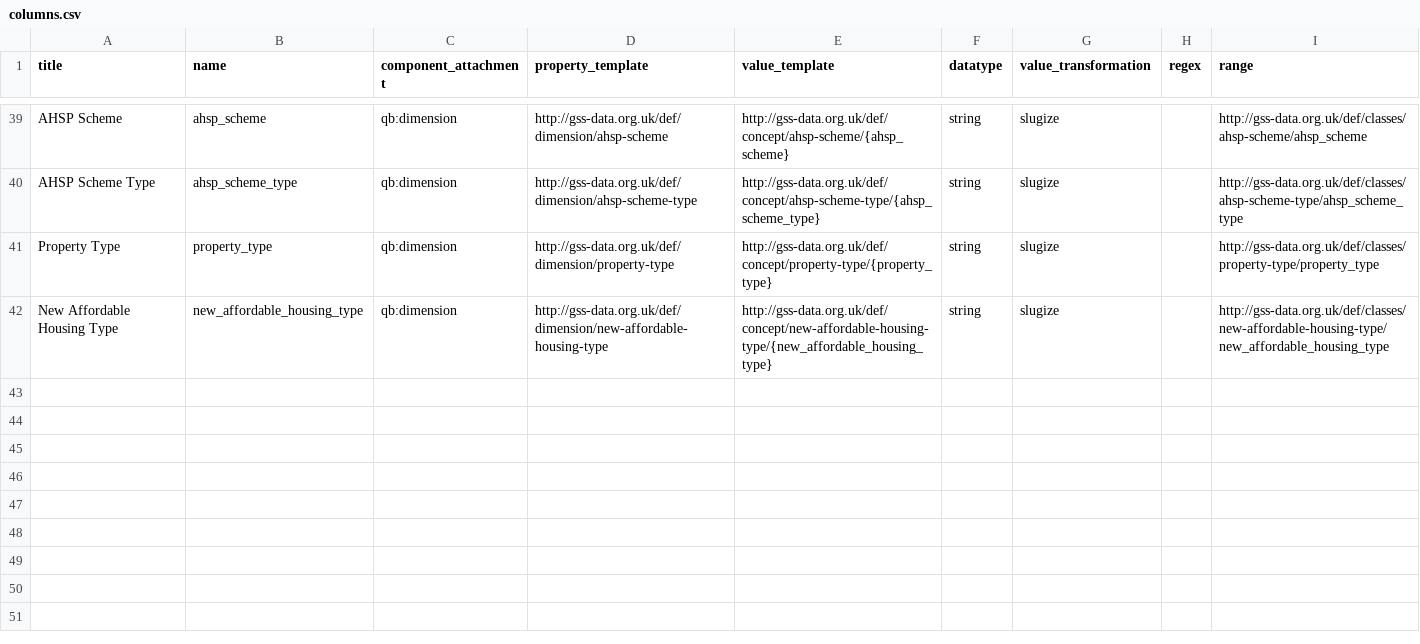
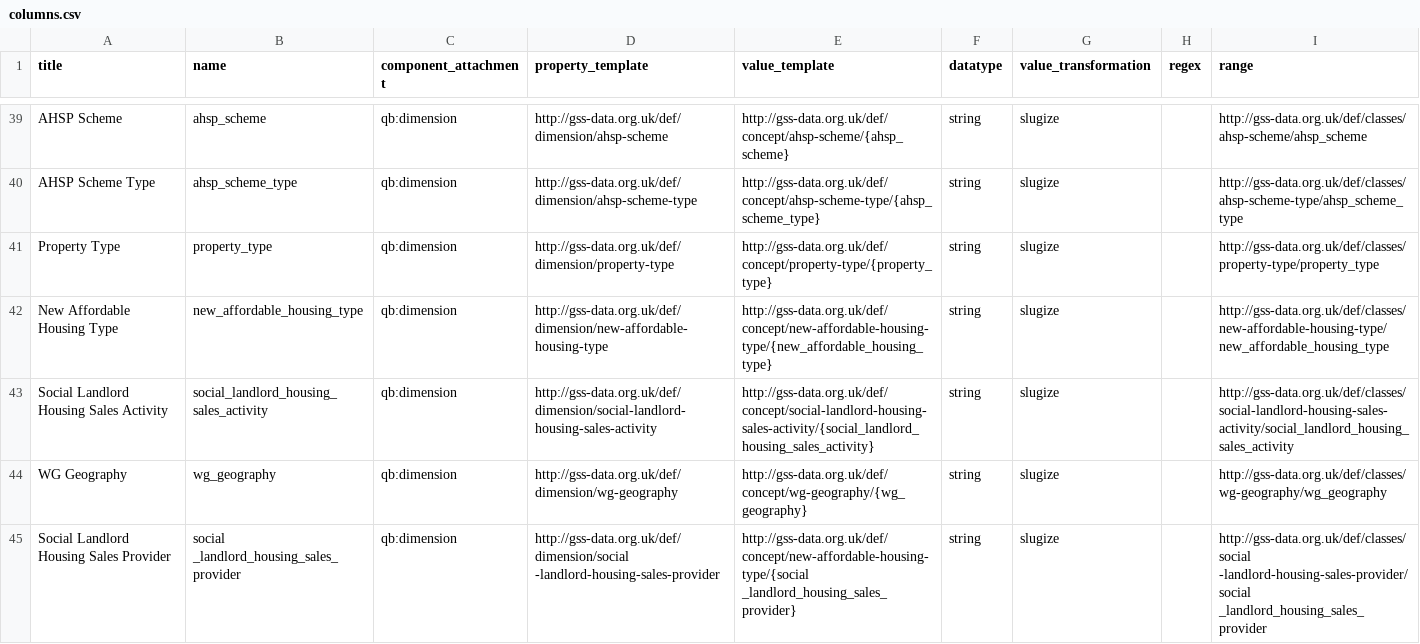
Before and after one commit to GSS-Cogs/family-affordable-housing, a CSV file: reference/columns.csv, drawn as a sheet; only a part is shown, gaps mark what is left out.

Commit message:
social landlord housing sales dimensions

```diff
--- a/reference/columns.csv
+++ b/reference/columns.csv
@@ -42 +42,4 @@ Property Type,property_type,qb:dimension,http://gss-data.org.uk/def/dimension/pr
 New Affordable Housing Type,new_affordable_housing_type,qb:dimension,http://gss-data.org.uk/def/dimension/new-affordable-housing-type,http://gss-data.org.uk/def/concept/new-affordable-housing-type/{new_affordable_housing_type},string,slugize,,http://gss-data.org.uk/def/classes/new-affordable-housing-type/new_affordable_housing_type
+Social Landlord Housing Sales Activity,social_landlord_housing_sales_activity,qb:dimension,http://gss-data.org.uk/def/dimension/social-landlord-housing-sales-activity,http://gss-data.org.uk/def/concept/social-landlord-housing-sales-activity/{social_landlord_housing_sales_activity},string,slugize,,http://gss-data.org.uk/def/classes/social-landlord-housing-sales-activity/social_landlord_housing_sales_activity
+WG Geography,wg_geography,qb:dimension,http://gss-data.org.uk/def/dimension/wg-geography,http://gss-data.org.uk/def/concept/wg-geography/{wg_geography},string,slugize,,http://gss-data.org.uk/def/classes/wg-geography/wg_geography
+Social Landlord Housing Sales Provider,social _landlord_housing_sales_provider,qb:dimension,http://gss-data.org.uk/def/dimension/social -landlord-housing-sales-provider,http://gss-data.org.uk/def/concept/new-affordable-housing-type/{social _landlord_housing_sales_provider},string,slugize,,http://gss-data.org.uk/def/classes/social -landlord-housing-sales-provider/social _landlord_housing_sales_provider
```
Also changed, not shown: reference/components.csv.
